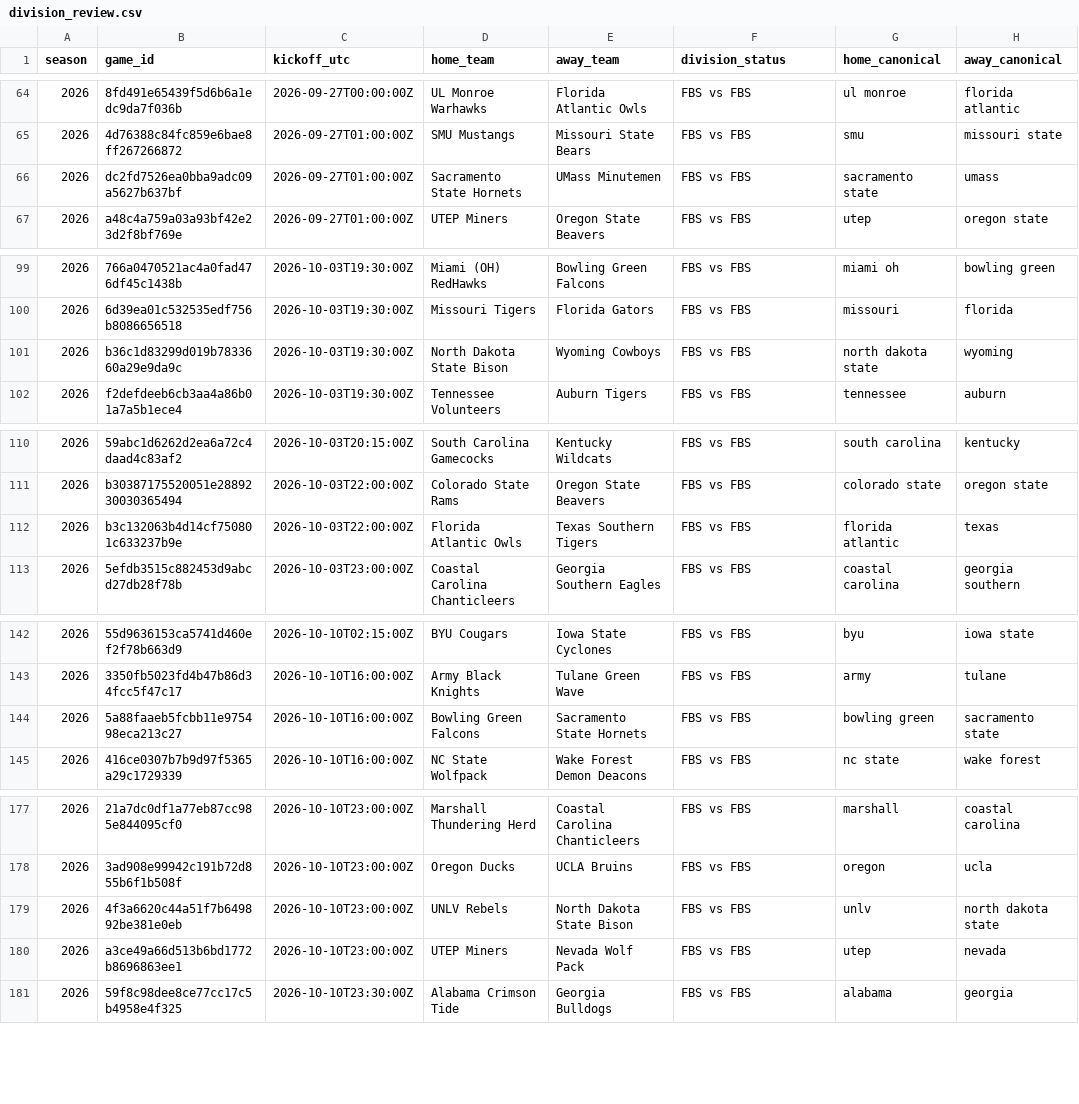
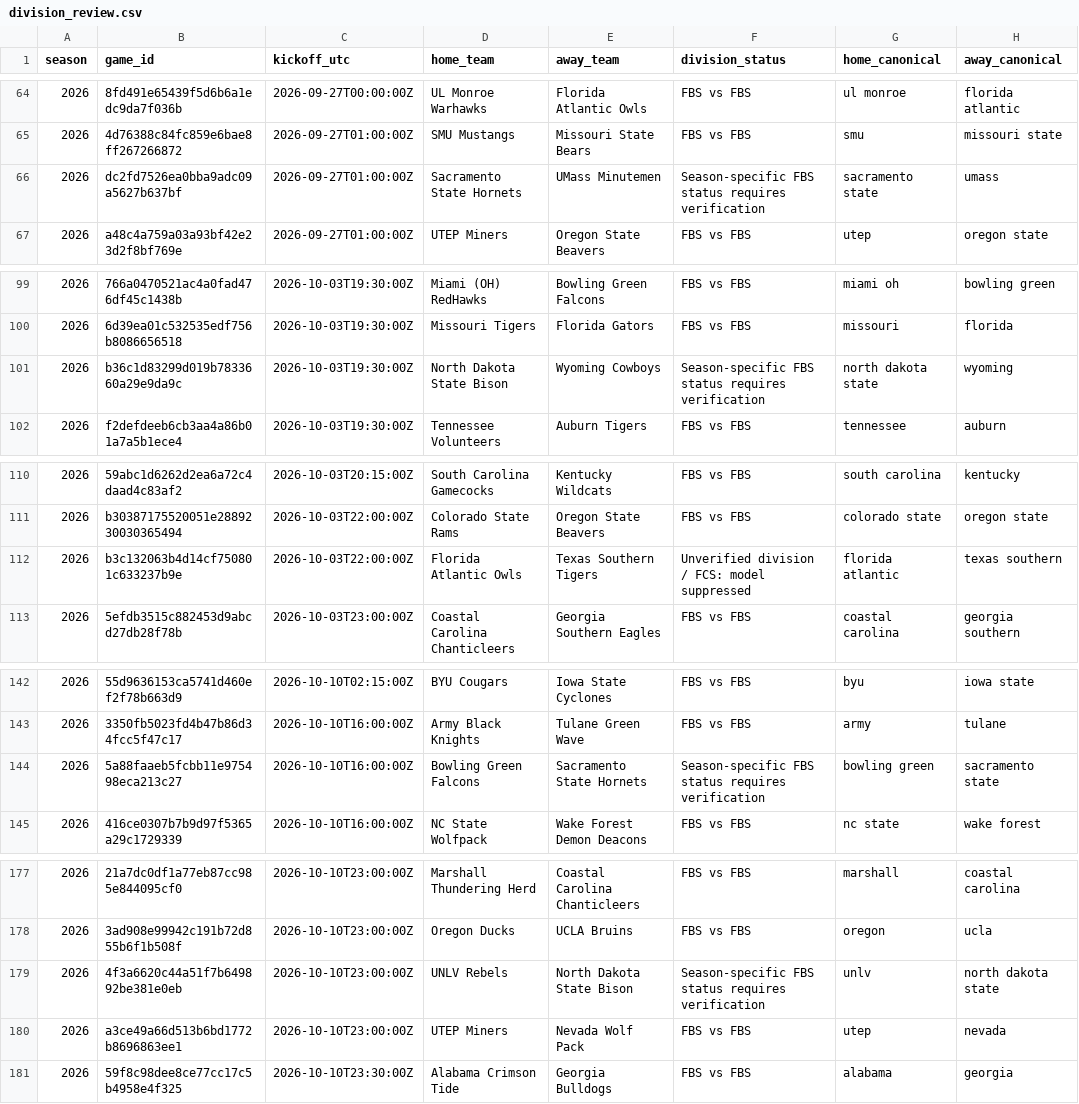
Before and after one commit to JarzCFB/codi-cfb-dashboard, a CSV file: reports/division_review.csv, drawn as a sheet; only a part is shown, gaps mark what is left out; the diff covers the shown part only.

```diff
--- a/reports/division_review.csv
+++ b/reports/division_review.csv
@@ -65,3 +65,3 @@ season,game_id,kickoff_utc,home_team,away_team,division_status,home_canonical,aw
 2026,4d76388c84fc859e6bae8ff267266872,2026-09-27T01:00:00Z,SMU Mustangs,Missouri State Bears,FBS vs FBS,smu,missouri state
-2026,dc2fd7526ea0bba9adc09a5627b637bf,2026-09-27T01:00:00Z,Sacramento State Hornets,UMass Minutemen,FBS vs FBS,sacramento state,umass
+2026,dc2fd7526ea0bba9adc09a5627b637bf,2026-09-27T01:00:00Z,Sacramento State Hornets,UMass Minutemen,Season-specific FBS status requires verification,sacramento state,umass
 2026,a48c4a759a03a93bf42e23d2f8bf769e,2026-09-27T01:00:00Z,UTEP Miners,Oregon State Beavers,FBS vs FBS,utep,oregon state
@@ -100,3 +100,3 @@ season,game_id,kickoff_utc,home_team,away_team,division_status,home_canonical,aw
 2026,6d39ea01c532535edf756b8086656518,2026-10-03T19:30:00Z,Missouri Tigers,Florida Gators,FBS vs FBS,missouri,florida
-2026,b36c1d83299d019b7833660a29e9da9c,2026-10-03T19:30:00Z,North Dakota State Bison,Wyoming Cowboys,FBS vs FBS,north dakota state,wyoming
+2026,b36c1d83299d019b7833660a29e9da9c,2026-10-03T19:30:00Z,North Dakota State Bison,Wyoming Cowboys,Season-specific FBS status requires verification,north dakota state,wyoming
 2026,f2defdeeb6cb3aa4a86b01a7a5b1ece4,2026-10-03T19:30:00Z,Tennessee Volunteers,Auburn Tigers,FBS vs FBS,tennessee,auburn
@@ -111,3 +111,3 @@ season,game_id,kickoff_utc,home_team,away_team,division_status,home_canonical,aw
 2026,b30387175520051e2889230030365494,2026-10-03T22:00:00Z,Colorado State Rams,Oregon State Beavers,FBS vs FBS,colorado state,oregon state
-2026,b3c132063b4d14cf750801c633237b9e,2026-10-03T22:00:00Z,Florida Atlantic Owls,Texas Southern Tigers,FBS vs FBS,florida atlantic,texas
+2026,b3c132063b4d14cf750801c633237b9e,2026-10-03T22:00:00Z,Florida Atlantic Owls,Texas Southern Tigers,Unverified division / FCS: model suppressed,florida atlantic,texas southern
 2026,5efdb3515c882453d9abcd27db28f78b,2026-10-03T23:00:00Z,Coastal Carolina Chanticleers,Georgia Southern Eagles,FBS vs FBS,coastal carolina,georgia southern
@@ -143,3 +143,3 @@ season,game_id,kickoff_utc,home_team,away_team,division_status,home_canonical,aw
 2026,3350fb5023fd4b47b86d34fcc5f47c17,2026-10-10T16:00:00Z,Army Black Knights,Tulane Green Wave,FBS vs FBS,army,tulane
-2026,5a88faaeb5fcbb11e975498eca213c27,2026-10-10T16:00:00Z,Bowling Green Falcons,Sacramento State Hornets,FBS vs FBS,bowling green,sacramento state
+2026,5a88faaeb5fcbb11e975498eca213c27,2026-10-10T16:00:00Z,Bowling Green Falcons,Sacramento State Hornets,Season-specific FBS status requires verification,bowling green,sacramento state
 2026,416ce0307b7b9d97f5365a29c1729339,2026-10-10T16:00:00Z,NC State Wolfpack,Wake Forest Demon Deacons,FBS vs FBS,nc state,wake forest
@@ -178,3 +178,3 @@ season,game_id,kickoff_utc,home_team,away_team,division_status,home_canonical,aw
 2026,3ad908e99942c191b72d855b6f1b508f,2026-10-10T23:00:00Z,Oregon Ducks,UCLA Bruins,FBS vs FBS,oregon,ucla
-2026,4f3a6620c44a51f7b649892be381e0eb,2026-10-10T23:00:00Z,UNLV Rebels,North Dakota State Bison,FBS vs FBS,unlv,north dakota state
+2026,4f3a6620c44a51f7b649892be381e0eb,2026-10-10T23:00:00Z,UNLV Rebels,North Dakota State Bison,Season-specific FBS status requires verification,unlv,north dakota state
 2026,a3ce49a66d513b6bd1772b8696863ee1,2026-10-10T23:00:00Z,UTEP Miners,Nevada Wolf Pack,FBS vs FBS,utep,nevada
```
Also changed, not shown: 2 edited cells elsewhere in this file, reports/ungraded_games.csv, 2 other files.
